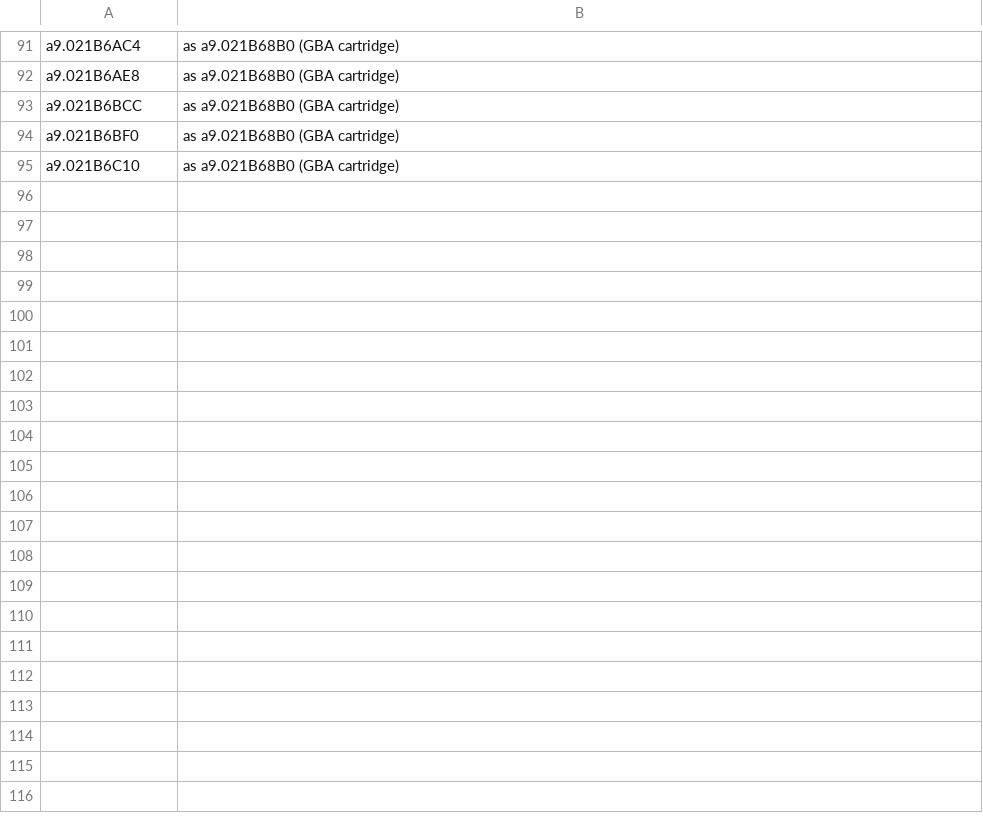
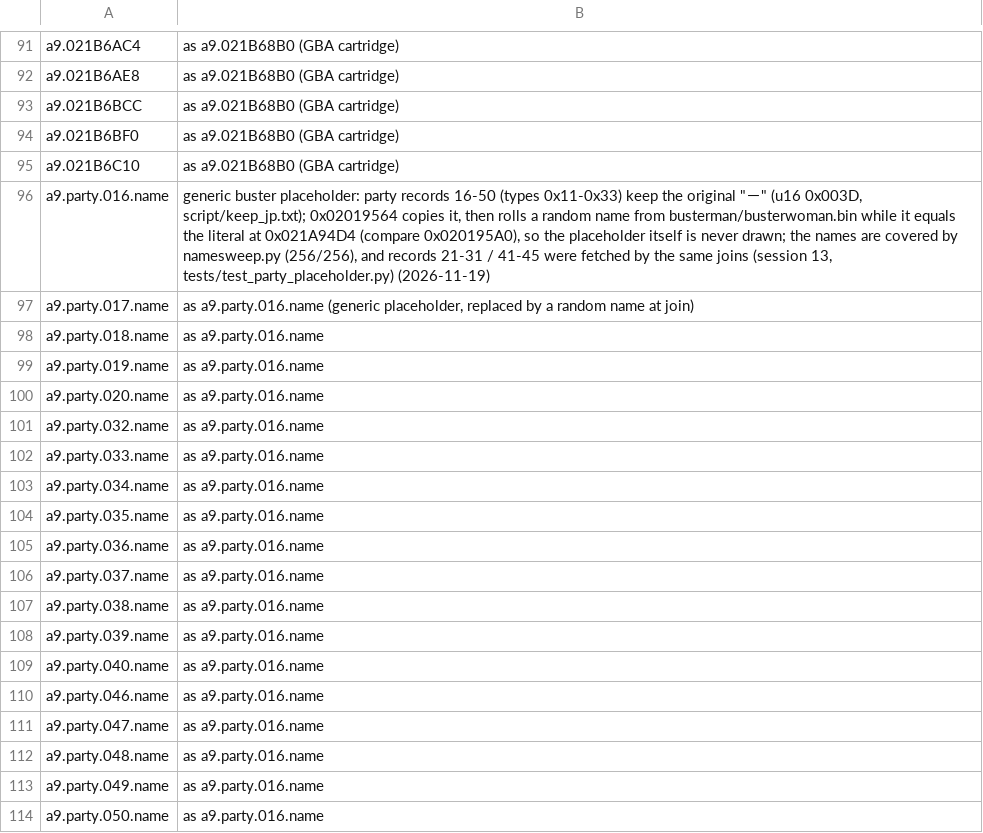
Before and after one commit to minhnhattonthat/bouken-ou-beet-vandel-vs-busters-en, a TSV file: docs/text_unshown.tsv, drawn as a sheet; only a part is shown, gaps mark what is left out.

```diff
--- a/docs/text_unshown.tsv
+++ b/docs/text_unshown.tsv
@@ -95 +95,20 @@ a9.021B6BF0	as a9.021B68B0 (GBA cartridge)
 a9.021B6C10	as a9.021B68B0 (GBA cartridge)
+a9.party.016.name	generic buster placeholder: party records 16-50 (types 0x11-0x33) keep the original "－" (u16 0x003D, script/keep_jp.txt); 0x02019564 copies it, then rolls a random name from busterman/busterwoman.bin while it equals the literal at 0x021A94D4 (compare 0x020195A0), so the placeholder itself is never drawn; the names are covered by namesweep.py (256/256), and records 21-31 / 41-45 were fetched by the same joins (session 13, tests/test_party_placeholder.py) (2026-11-19)
+a9.party.017.name	as a9.party.016.name (generic placeholder, replaced by a random name at join)
+a9.party.018.name	as a9.party.016.name
+a9.party.019.name	as a9.party.016.name
+a9.party.020.name	as a9.party.016.name
+a9.party.032.name	as a9.party.016.name
+a9.party.033.name	as a9.party.016.name
+a9.party.034.name	as a9.party.016.name
+a9.party.035.name	as a9.party.016.name
+a9.party.036.name	as a9.party.016.name
+a9.party.037.name	as a9.party.016.name
+a9.party.038.name	as a9.party.016.name
+a9.party.039.name	as a9.party.016.name
+a9.party.040.name	as a9.party.016.name
+a9.party.046.name	as a9.party.016.name
+a9.party.047.name	as a9.party.016.name
+a9.party.048.name	as a9.party.016.name
+a9.party.049.name	as a9.party.016.name
+a9.party.050.name	as a9.party.016.name
```
Also changed, not shown: gfx/menus.tsv, tools/debug/scenes.tsv, 4 other files.
